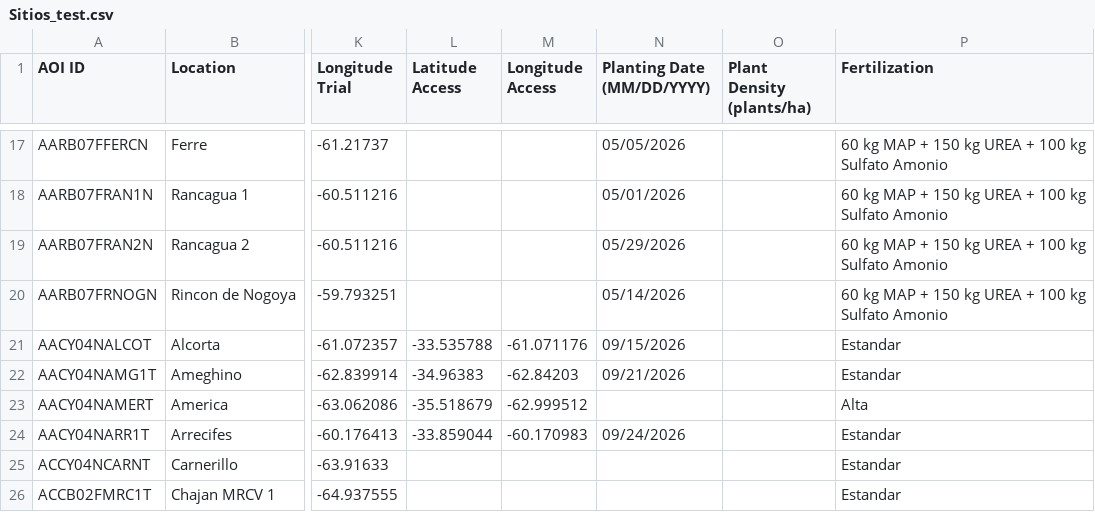
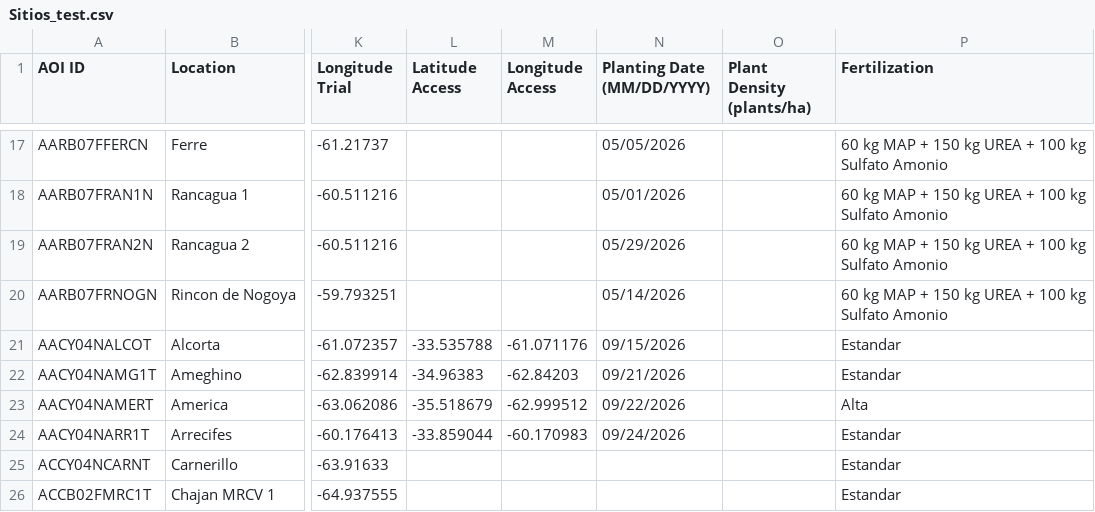
Before and after one commit to LAAR-TESTING-AR/field-trial-platform, a CSV file: Sitios_test.csv, drawn as a sheet; only a part is shown, gaps mark what is left out; the diff names each change by its address in the sheet, - before the commit and + after, or states it on an @@ line.

Commit message:
Actualizacion automatica de Sitios.csv desde SharePoint

```diff
--- a/Sitios_test.csv
+++ b/Sitios_test.csv
-N23 (Planting Date (MM/DD/YYYY)): (empty)
+N23 (Planting Date (MM/DD/YYYY)): 09/22/2026
```
